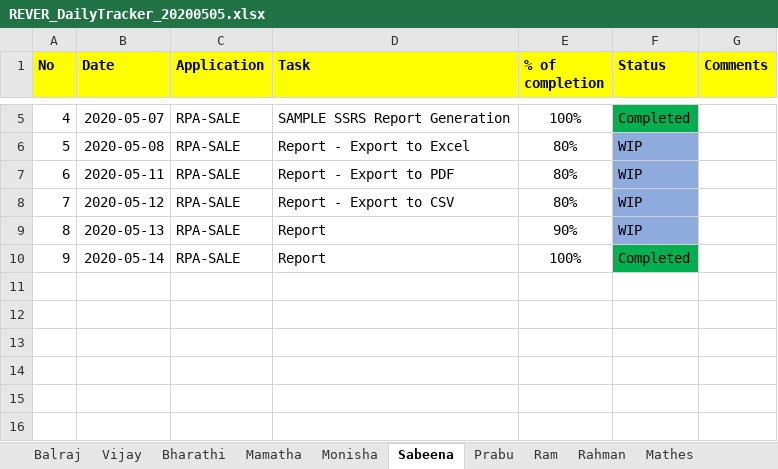
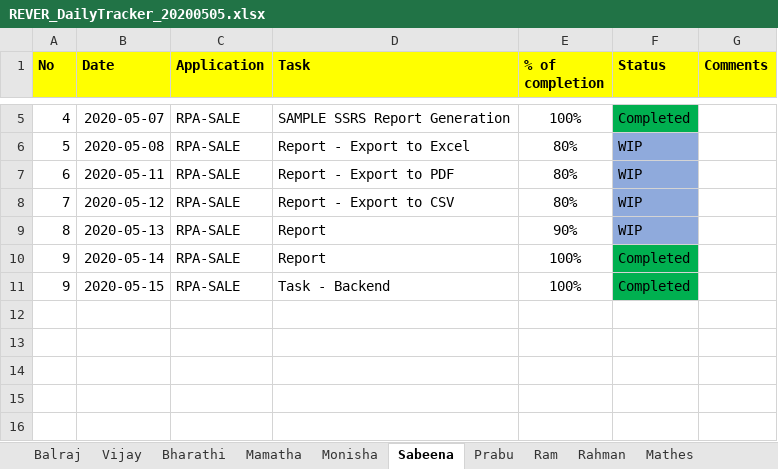
Before and after one commit to Sabeena-github/DailyTracker, an Excel workbook: REVER_DailyTracker_20200505.xlsx, sheet Sabeena, drawn as a sheet; only a part is shown, gaps mark what is left out; values as stored, in another font and other column widths than the file's, no borders; the diff names each change by its address in the sheet, - before the commit and + after, or states it on an @@ line.

Commit message:
Status Update - (15-05-2020)

```diff
--- a/REVER_DailyTracker_20200505.xlsx (sheet Sabeena)
+++ b/REVER_DailyTracker_20200505.xlsx (sheet Sabeena)
-row 11: (empty)
+row 11: 9 | 2020-05-15 | RPA-SALE | Task - Backend | 100% | Completed
-F11 fill: none
+F11 fill: #00B050
```
